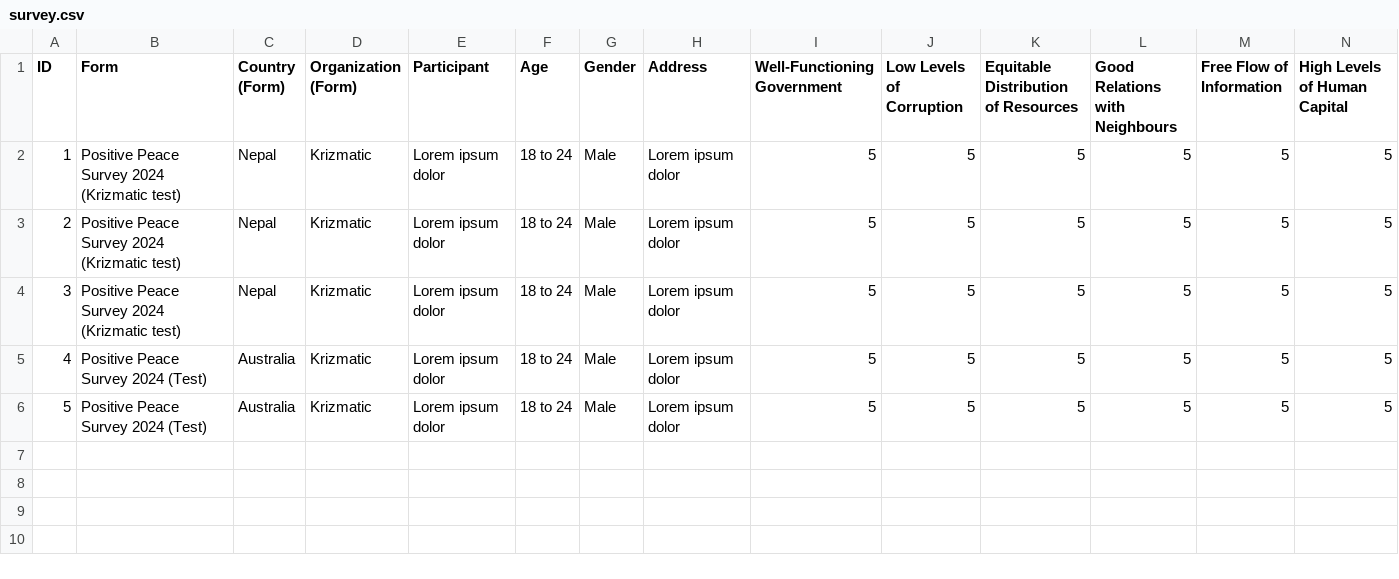
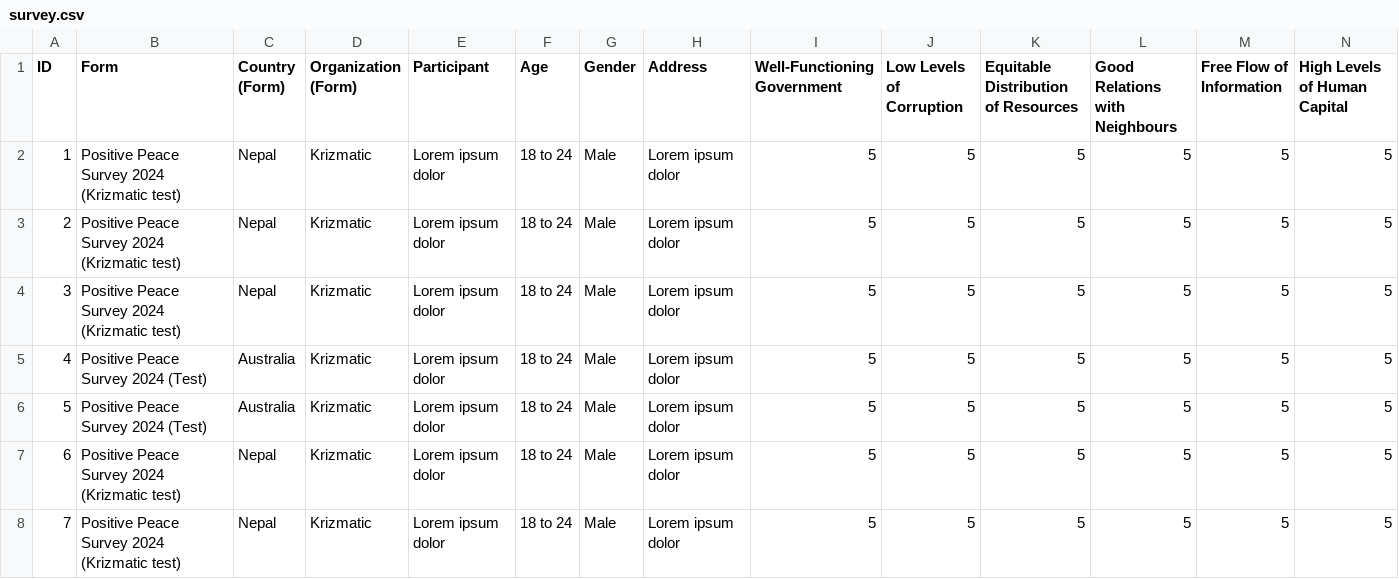
Before and after one commit to anupshakya7/typeform-dashboard, a CSV file: public/survey.csv, drawn as a sheet; only a part is shown; rows hold the shown columns only; the diff names each change by its address in the sheet, - before the commit and + after, or states it on an @@ line.

```diff
--- a/public/survey.csv
+++ b/public/survey.csv
+row 7: 6 | Positive Peace Survey 2024 (Krizmatic test) | Nepal | Krizmatic | Lorem ipsum dolor | 18 to 24 | Male | Lorem ipsum dolor | 5 | 5 | 5 | 5 | 5 | 5
+row 8: 7 | Positive Peace Survey 2024 (Krizmatic test) | Nepal | Krizmatic | Lorem ipsum dolor | 18 to 24 | Male | Lorem ipsum dolor | 5 | 5 | 5 | 5 | 5 | 5
```
Also changed, not shown: 21 other files.
